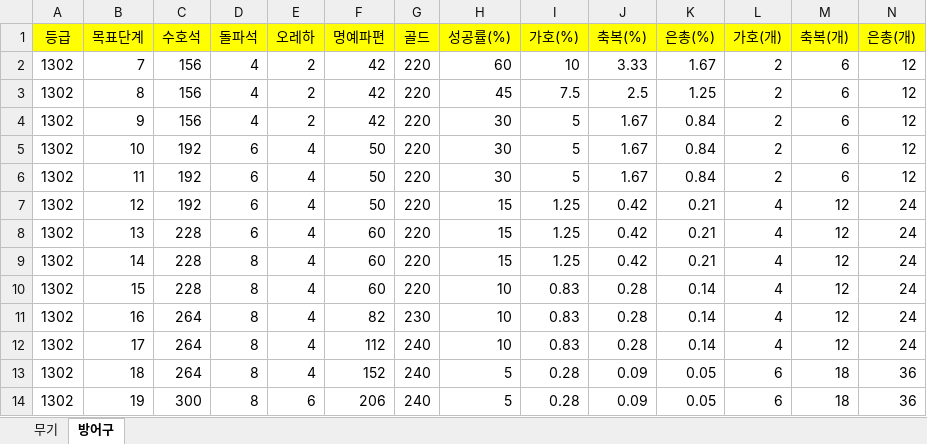
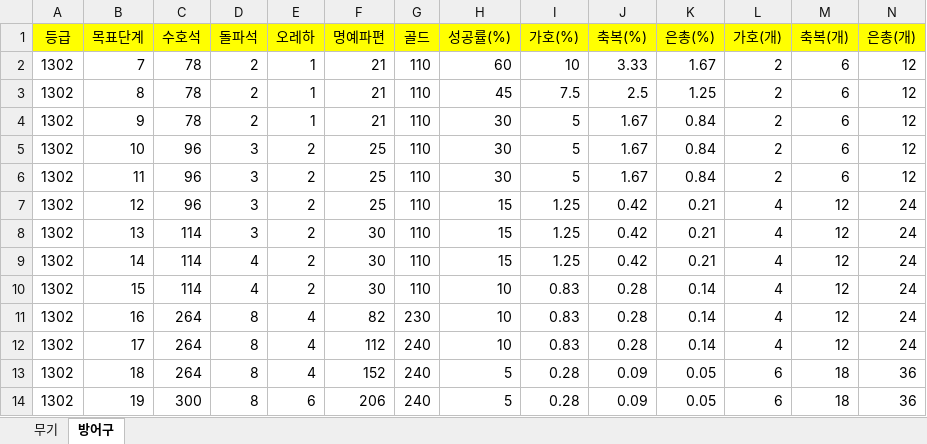
Before and after one commit to Syl8n/RefineCalc, an Excel workbook: RefineCalc/bin/Release/RefineData.xlsx, sheet 방어구, drawn as a sheet; only a part is shown; values as stored, in another font and other column widths than the file's, no borders; the diff names each change by its address in the sheet, - before the commit and + after, or states it on an @@ line.

```diff
--- a/RefineCalc/bin/Release/RefineData.xlsx (sheet 방어구)
+++ b/RefineCalc/bin/Release/RefineData.xlsx (sheet 방어구)
-C2:C4 (수호석): 156
+C2:C4 (수호석): 78
-D2:D4 (돌파석): 4
+D2:D4 (돌파석): 2
-E2:E4 (오레하): 2
+E2:E4 (오레하): 1
-F2:F4 (명예파편): 42
+F2:F4 (명예파편): 21
-G2:G10 (골드): 220
+G2:G10 (골드): 110
-C5:C7 (수호석): 192
+C5:C7 (수호석): 96
-D5:D8 (돌파석): 6
+D5:D8 (돌파석): 3
-E5:E10 (오레하): 4
+E5:E10 (오레하): 2
-F5:F7 (명예파편): 50
+F5:F7 (명예파편): 25
-C8:C10 (수호석): 228
+C8:C10 (수호석): 114
-F8:F10 (명예파편): 60
+F8:F10 (명예파편): 30
-D9:D10 (돌파석): 8
+D9:D10 (돌파석): 4
```
Also changed, not shown: sheet 무기, RefineCalc/bin/Debug/RefineData.xlsx, 21 other files.
